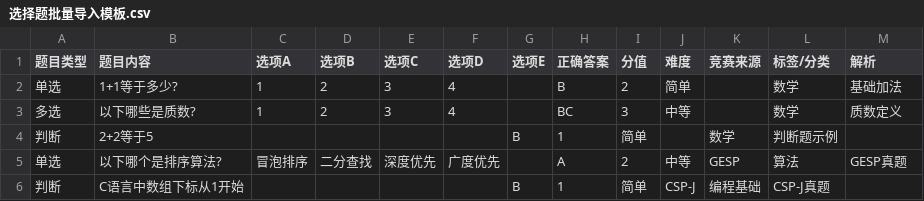
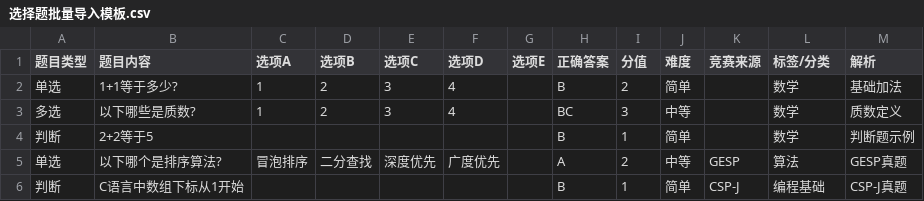
Before and after one commit to zeze-Z/hustoj, a CSV file: docs/竞赛真题/选择题批量导入模板.csv, drawn as a sheet.

```diff
--- a/docs/竞赛真题/选择题批量导入模板.csv
+++ b/docs/竞赛真题/选择题批量导入模板.csv
@@ -3,4 +3,4 @@
 多选,以下哪些是质数?,1,2,3,4,,BC,3,中等,,数学,质数定义
-判断,2+2等于5,,,,,B,1,简单,,数学,判断题示例
+判断,2+2等于5,,,,,,B,1,简单,,数学,判断题示例
 单选,以下哪个是排序算法?,冒泡排序,二分查找,深度优先,广度优先,,A,2,中等,GESP,算法,GESP真题
-判断,C语言中数组下标从1开始,,,,,B,1,简单,CSP-J,编程基础,CSP-J真题
+判断,C语言中数组下标从1开始,,,,,,B,1,简单,CSP-J,编程基础,CSP-J真题
```
Also changed, not shown: 3 other files.
